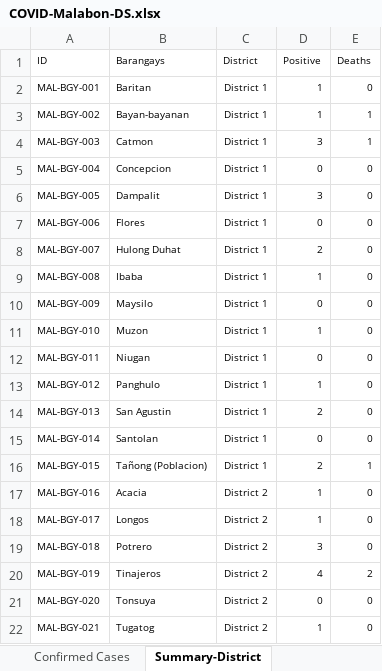
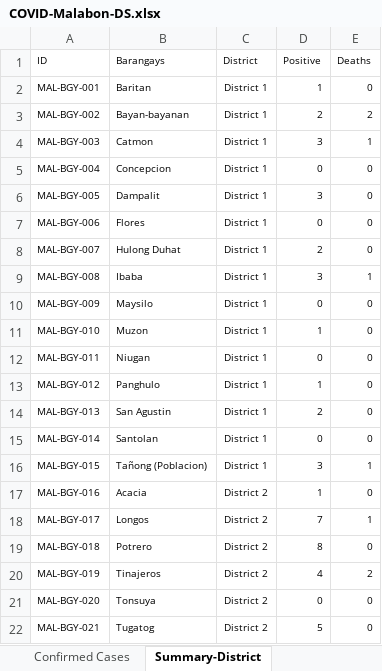
Before and after one commit to natsume-maru/malabon-covid19, an Excel workbook: COVID-Malabon-DS.xlsx, sheet Summary-District, drawn as a sheet; values as stored, in another font and other column widths than the file's, no borders; the diff names each change by its address in the sheet, - before the commit and + after, or states it on an @@ line.

```diff
--- a/COVID-Malabon-DS.xlsx (sheet Summary-District)
+++ b/COVID-Malabon-DS.xlsx (sheet Summary-District)
-D3 (Positive): 1
+D3 (Positive): 2
-E3 (Deaths): 1
+E3 (Deaths): 2
-D9 (Positive): 1
+D9 (Positive): 3
-E9 (Deaths): 0
+E9 (Deaths): 1
-D16 (Positive): 2
+D16 (Positive): 3
-D18 (Positive): 1
+D18 (Positive): 7
-E18 (Deaths): 0
+E18 (Deaths): 1
-D19 (Positive): 3
+D19 (Positive): 8
-D22 (Positive): 1
+D22 (Positive): 5
```
Also changed, not shown: sheet Confirmed Cases, sheet Summary per Day, sheet Summary as of Today, 1 other file.
